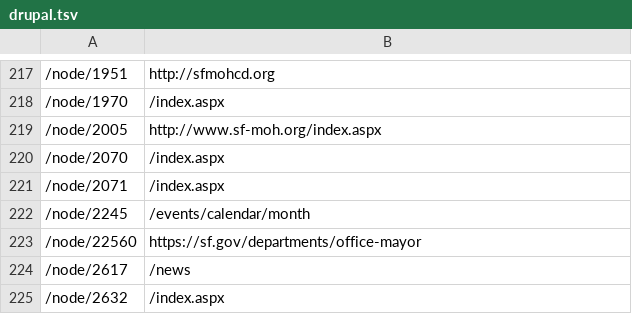
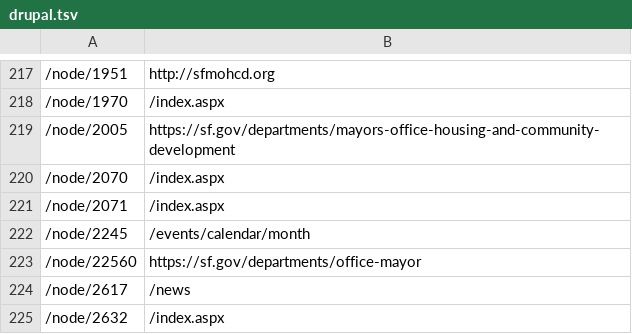
Before and after one commit to SFDigitalServices/archive, a TSV file: config/sites/sfmayor/drupal.tsv, drawn as a sheet; only a part is shown, gaps mark what is left out.

Commit message:
chore: fix mohcd link

```diff
--- a/config/sites/sfmayor/drupal.tsv
+++ b/config/sites/sfmayor/drupal.tsv
@@ -218,3 +218,3 @@
 /node/1970	/index.aspx
-/node/2005	http://www.sf-moh.org/index.aspx
+/node/2005	https://sf.gov/departments/mayors-office-housing-and-community-development
 /node/2070	/index.aspx
```
